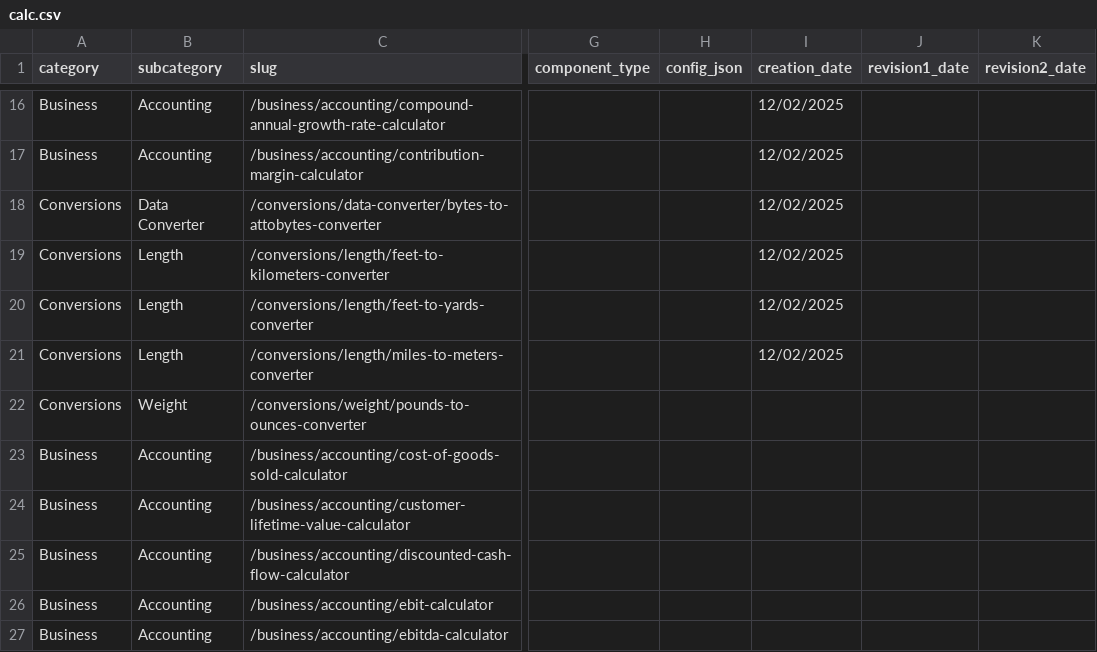
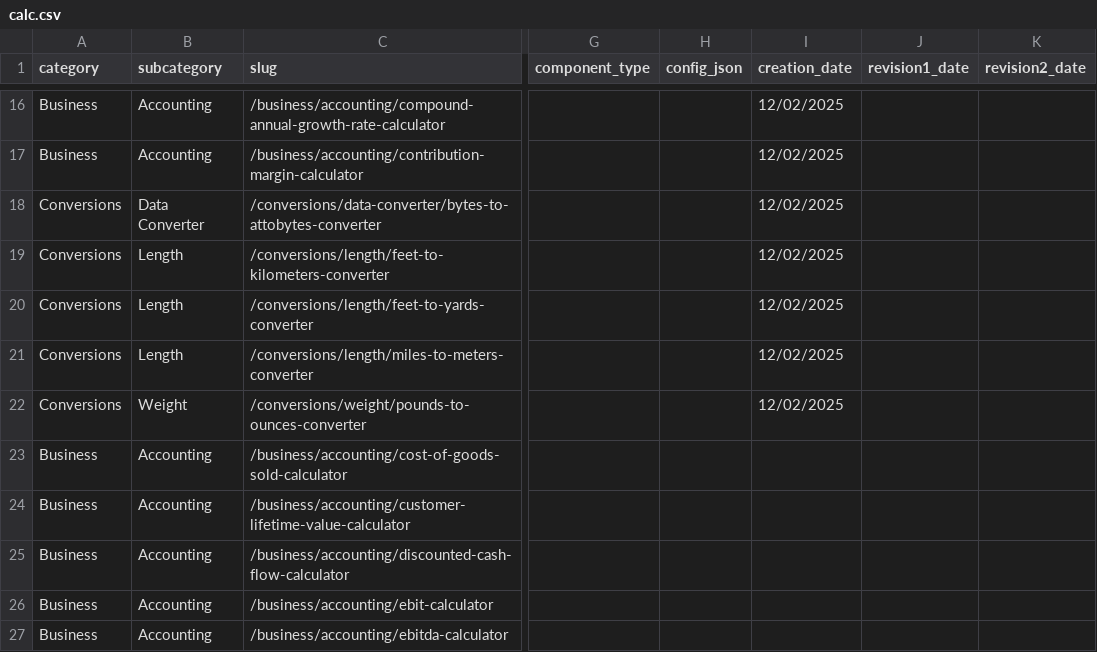
Before and after one commit to robertmain53/quantus2, a CSV file: data/calc.csv, drawn as a sheet; only a part is shown, gaps mark what is left out; the diff names each change by its address in the sheet, - before the commit and + after, or states it on an @@ line.

```diff
--- a/data/calc.csv
+++ b/data/calc.csv
-I22 (creation_date): (empty)
+I22 (creation_date): 12/02/2025
```
Also changed, not shown: 28 other files.
